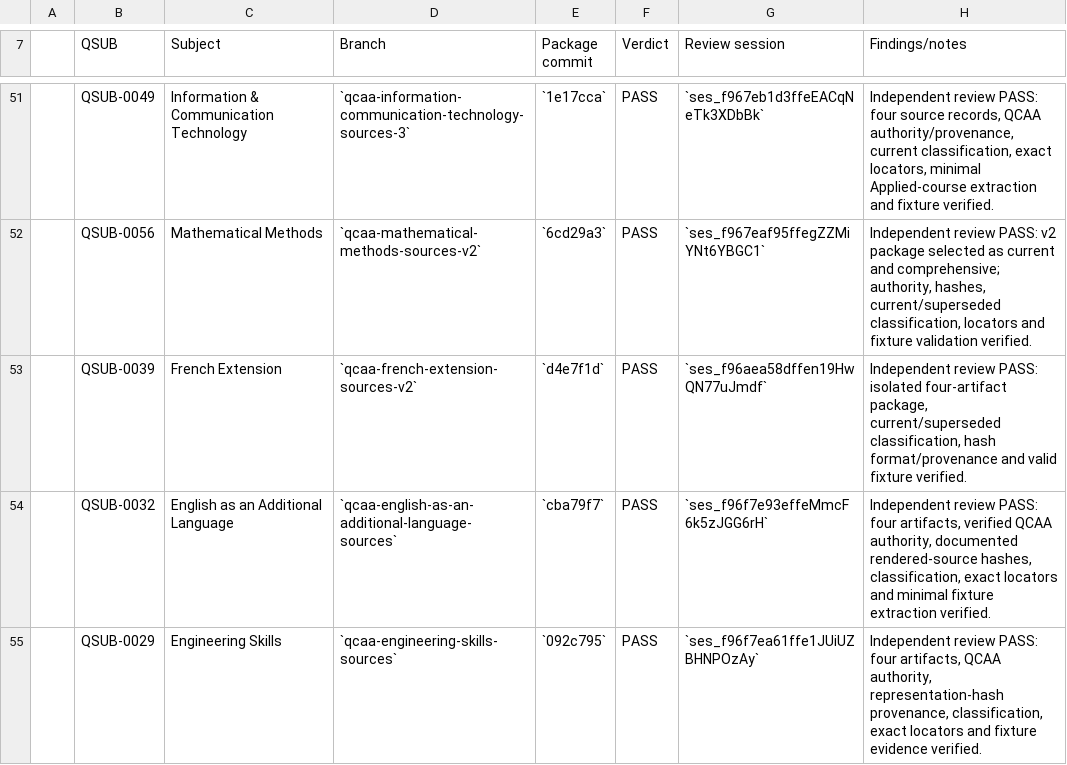
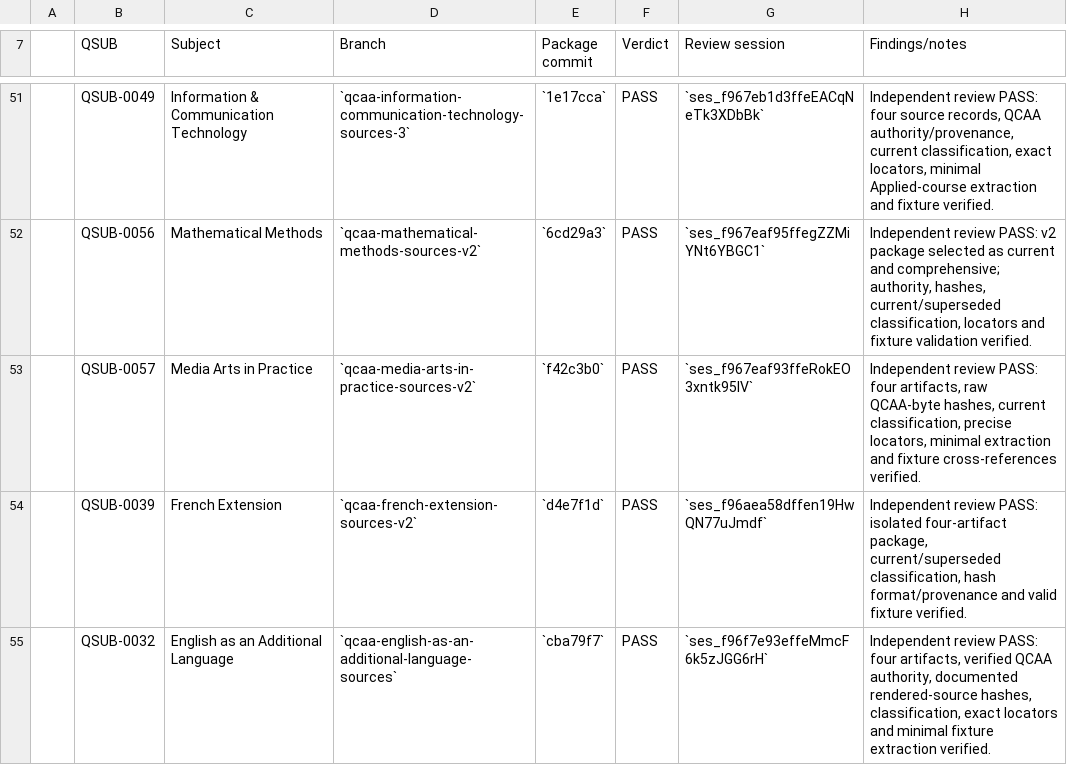
Before and after one commit to alpha-qu3/australian-teacher-skills, a CSV file: docs/localisation/06-review-log.csv, drawn as a sheet; only a part is shown, gaps mark what is left out; the shorter side is filled out with more unchanged rows; the diff names each change by its address in the sheet, - before the commit and + after, or states it on an @@ line.

Commit message:
docs: record Media Arts review

```diff
--- a/docs/localisation/06-review-log.csv
+++ b/docs/localisation/06-review-log.csv
+row 53:  | QSUB-0057 | Media Arts in Practice | `qcaa-media-arts-in-practice-sources-v2` | `f42c3b0` | PASS | `ses_f967eaf93ffeRokEO3xntk95IV` | Independent review PASS: four artifacts, raw QCAA-byte hashes, current classification, precise locators, minimal extraction and fixture cross-references verified.
```
